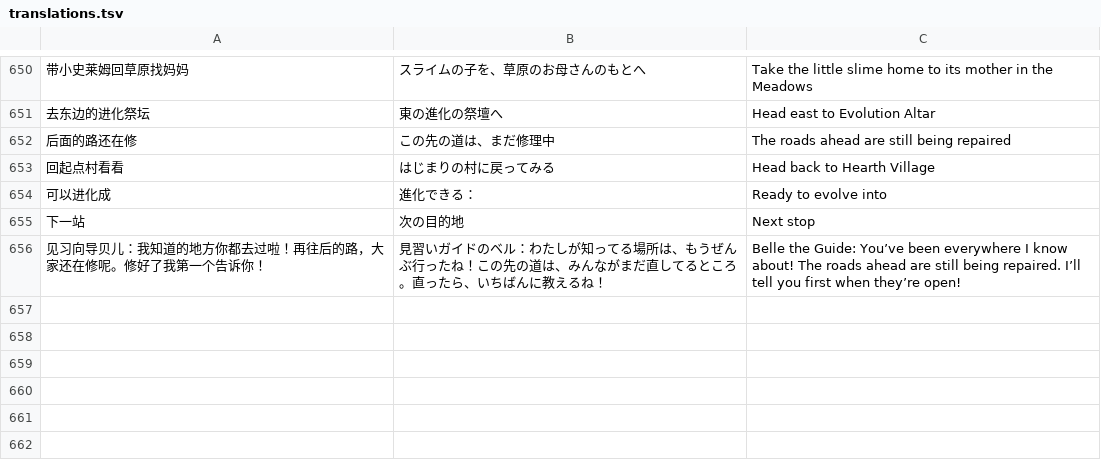
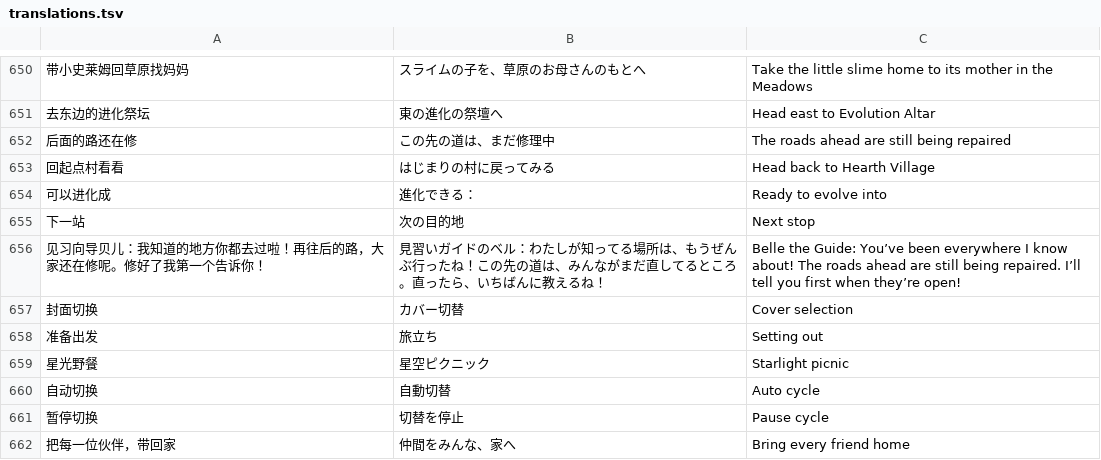
Before and after one commit to alisherqin-star/game, a TSV file: locales/translations.tsv, drawn as a sheet; only a part is shown, gaps mark what is left out; the diff names each change by its address in the sheet, - before the commit and + after, or states it on an @@ line.

```diff
--- a/locales/translations.tsv
+++ b/locales/translations.tsv
+row 657: 封面切换 | カバー切替 | Cover selection
+row 658: 准备出发 | 旅立ち | Setting out
+row 659: 星光野餐 | 星空ピクニック | Starlight picnic
+row 660: 自动切换 | 自動切替 | Auto cycle
+row 661: 暂停切换 | 切替を停止 | Pause cycle
+row 662: 把每一位伙伴，带回家 | 仲間をみんな、家へ | Bring every friend home
```
Also changed, not shown: 28 other files.
